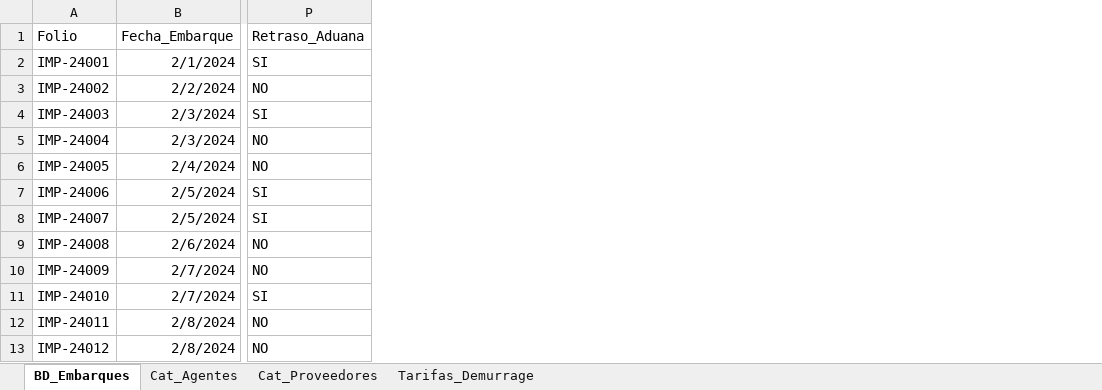
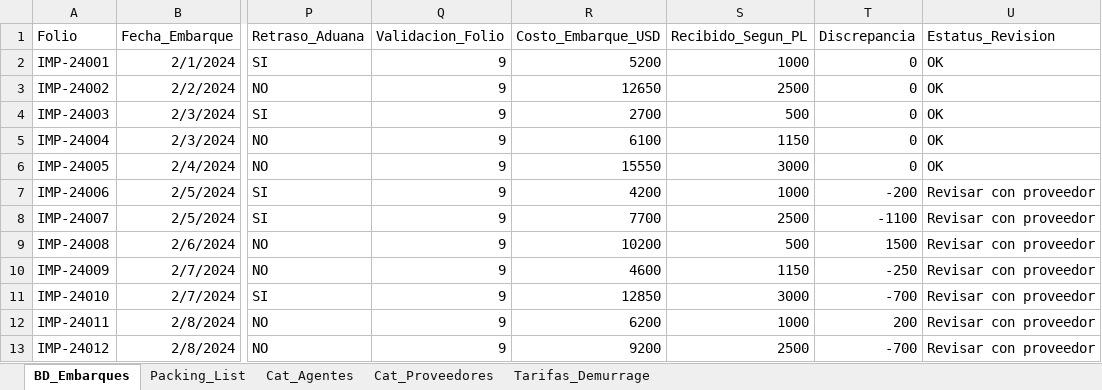
Before and after one commit to juangutierrez88/Import-Products-Project, an Excel workbook: data_product_2.xlsx, sheet BD_Embarques, drawn as a sheet; only a part is shown, gaps mark what is left out; values as stored, in another font and other column widths than the file's, no borders; conditional formats and table styles not drawn; the diff names each change by its address in the sheet, - before the commit and + after, or states it on an @@ line.

```diff
--- a/data_product_2.xlsx (sheet BD_Embarques)
+++ b/data_product_2.xlsx (sheet BD_Embarques)
+sheet tab: Packing_List
+column Q (Validacion_Folio), rows 2-13: all 9
+column R (Costo_Embarque_USD), rows 2-13: 5200 | 12650 | 2700 | 6100 | 15550 | 4200 | 7700 | 10200 | 4600 | 12850 | 6200 | 9200
+column S (Recibido_Segun_PL), rows 2-13: 1000 | 2500 | 500 | 1150 | 3000 | 1000 | 2500 | 500 | 1150 | 3000 | 1000 | 2500
+column T (Discrepancia), rows 2-13: 0 | 0 | 0 | 0 | 0 | -200 | -1100 | 1500 | -250 | -700 | 200 | -700
+column U (Estatus_Revision), rows 2-13: OK | OK | OK | OK | OK | Revisar con proveedor | Revisar con proveedor | Revisar con proveedor | Revisar con proveedor | Revisar con proveedor | Revisar con proveedor | Revisar con proveedor
```
